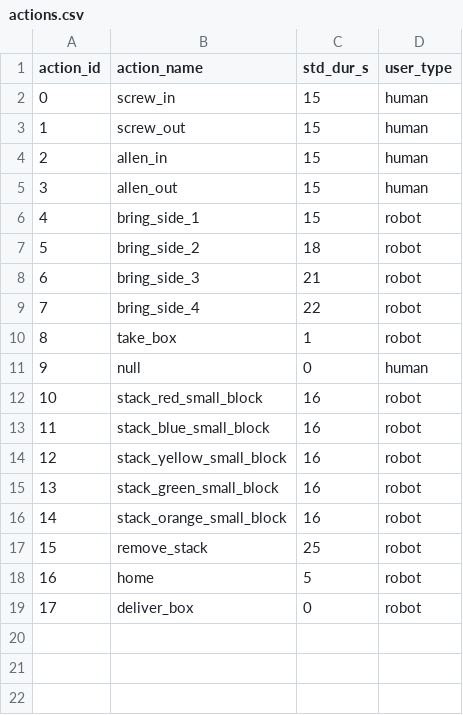
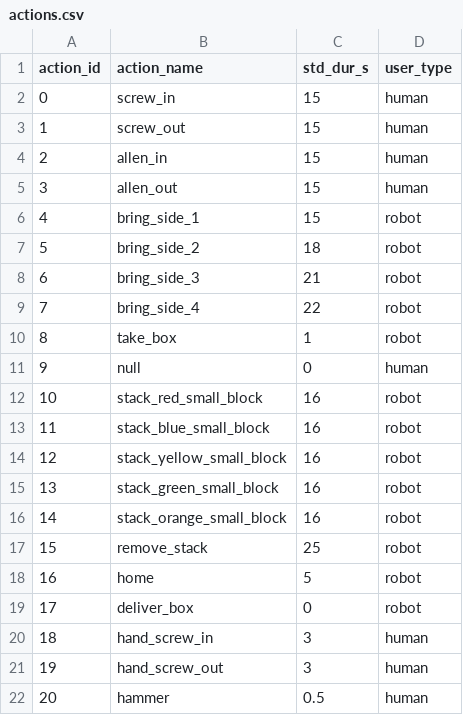
Before and after one commit to inte-R-action/multimodal_human_robot_collaboration, a CSV file: sam_nodes/scripts/postgresql/actions.csv, drawn as a sheet.

```diff
--- a/sam_nodes/scripts/postgresql/actions.csv
+++ b/sam_nodes/scripts/postgresql/actions.csv
@@ -19 +19,4 @@ action_id,action_name,std_dur_s,user_type
 17,deliver_box,0,robot
+18,hand_screw_in,3,human
+19,hand_screw_out,3,human
+20,hammer,0.5,human
```
Also changed, not shown: 7 other files.
